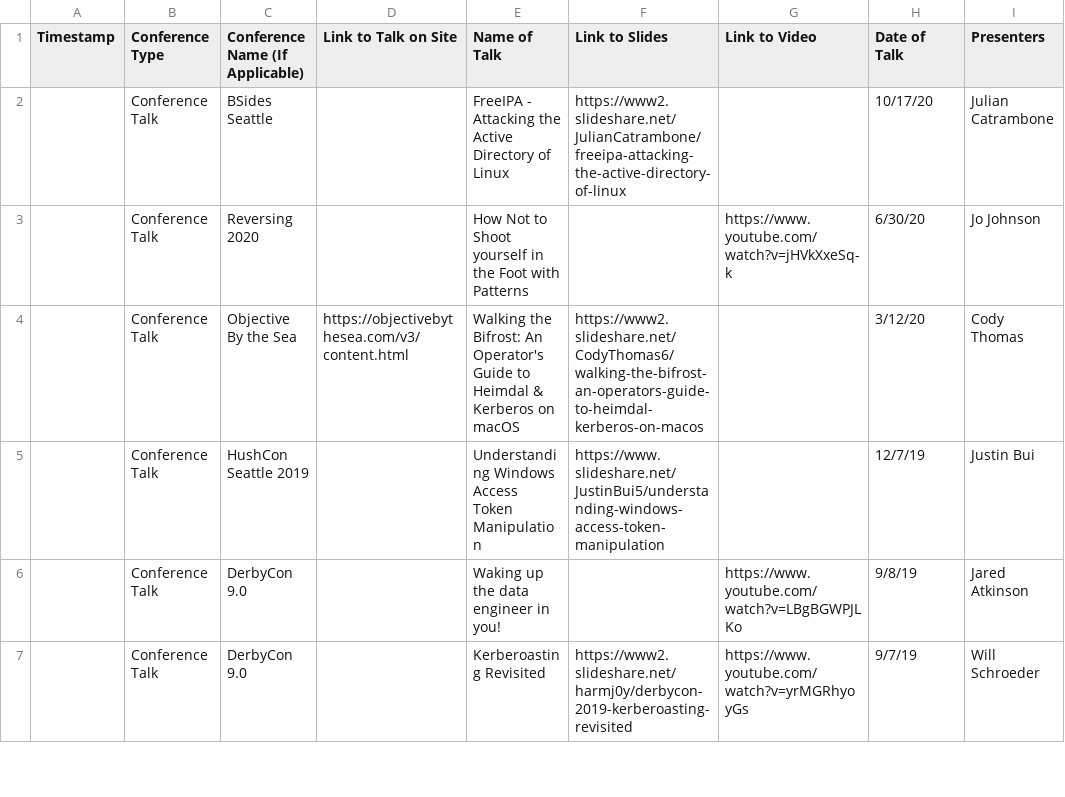
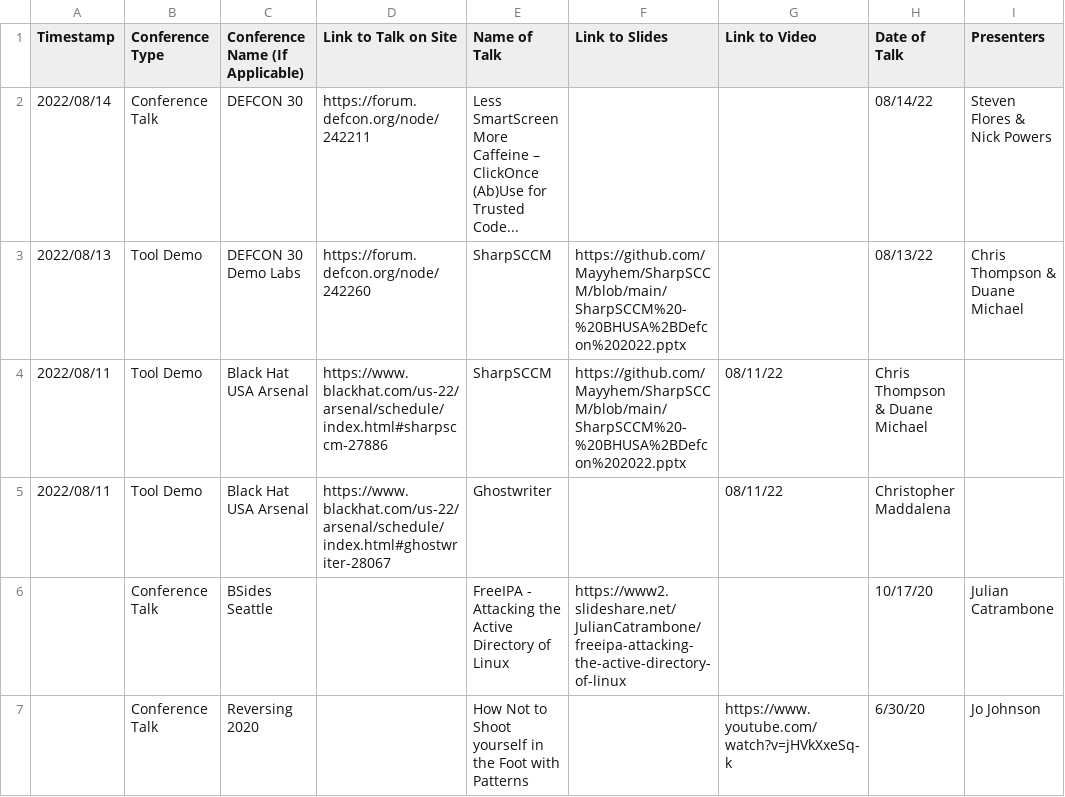
Before and after one commit to SpecterOps/chronology, a CSV file: past-talks.csv, drawn as a sheet; only a part is shown; the shorter side is filled out with more unchanged rows.

Commit message:
Update past-talks.csv
Added SharpSCCM & Ghostwriter Arsenal Talks

```diff
--- a/past-talks.csv
+++ b/past-talks.csv
@@ -1,2 +1,6 @@
 Timestamp,Conference Type,Conference Name (If Applicable),Link to Talk on Site,Name of Talk,Link to Slides,Link to Video,Date of Talk,Presenters
+2022/08/14,Conference Talk,DEFCON 30,https://forum.defcon.org/node/242211,Less SmartScreen More Caffeine – ClickOnce (Ab)Use for Trusted Code...,,,08/14/22,Steven Flores & Nick Powers
+2022/08/13,Tool Demo, DEFCON 30 Demo Labs,https://forum.defcon.org/node/242260,SharpSCCM,https://github.com/Mayyhem/SharpSCCM/blob/main/SharpSCCM%20-%20BHUSA%2BDefcon%202022.pptx,,08/13/22,Chris Thompson & Duane Michael
+2022/08/11,Tool Demo, Black Hat USA Arsenal,https://www.blackhat.com/us-22/arsenal/schedule/index.html#sharpsccm-27886,SharpSCCM, https://github.com/Mayyhem/SharpSCCM/blob/main/SharpSCCM%20-%20BHUSA%2BDefcon%202022.pptx, 08/11/22, Chris Thompson & Duane Michael
+2022/08/11,Tool Demo, Black Hat USA Arsenal,https://www.blackhat.com/us-22/arsenal/schedule/index.html#ghostwriter-28067,Ghostwriter,,08/11/22, Christopher Maddalena
 ,Conference Talk,BSides Seattle,,FreeIPA - Attacking the Active Directory of Linux,https://www2.slideshare.net/JulianCatrambone/freeipa-attacking-the-active-directory-of-linux,,10/17/20,Julian Catrambone
```
